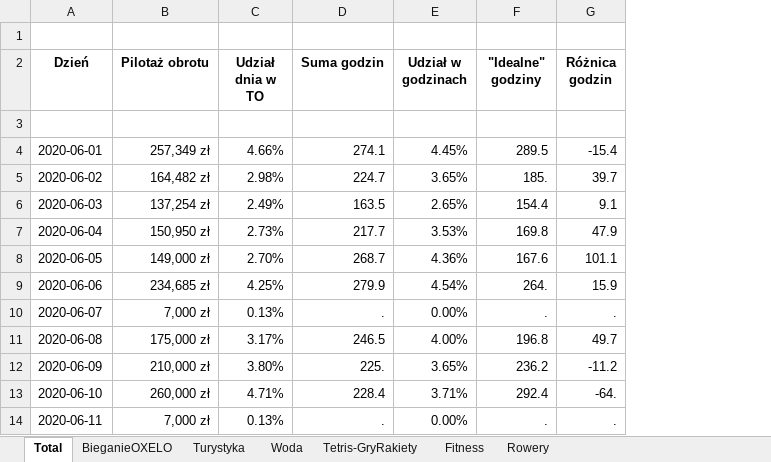
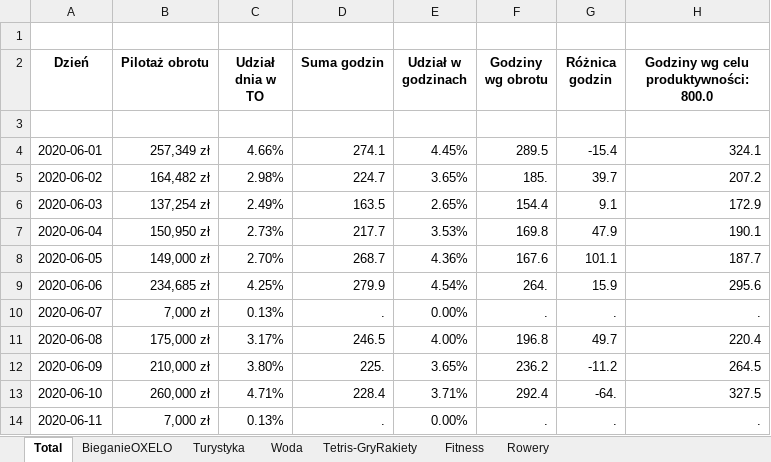
Before and after one commit to StanislawNagorski/AgendaCheck, an Excel workbook: SampleOutputReport.xlsx, sheet Total, drawn as a sheet; only a part is shown; values as stored, in another font and other column widths than the file's, no borders; charts and pictures not drawn; the diff names each change by its address in the sheet, - before the commit and + after, or states it on an @@ line.

Commit message:
aded: daily hours to met productivity target column

```diff
--- a/SampleOutputReport.xlsx (sheet Total)
+++ b/SampleOutputReport.xlsx (sheet Total)
+column H, rows 2-14: Godziny wg celu produktywności: 800.0 |  | 324.1 | 207.2 | 172.9 | 190.1 | 187.7 | 295.6 | . | 220.4 | 264.5 | 327.5 | .
-F2: "Idealne" godziny
+F2: Godziny wg obrotu
```
Also changed, not shown: sheet Rowery, sheet Tetris-GryRakiety, sheet Turystyka, sheet Woda, sheet BieganieOXELO, sheet Fitness, charts or pictures, 8 other files.
